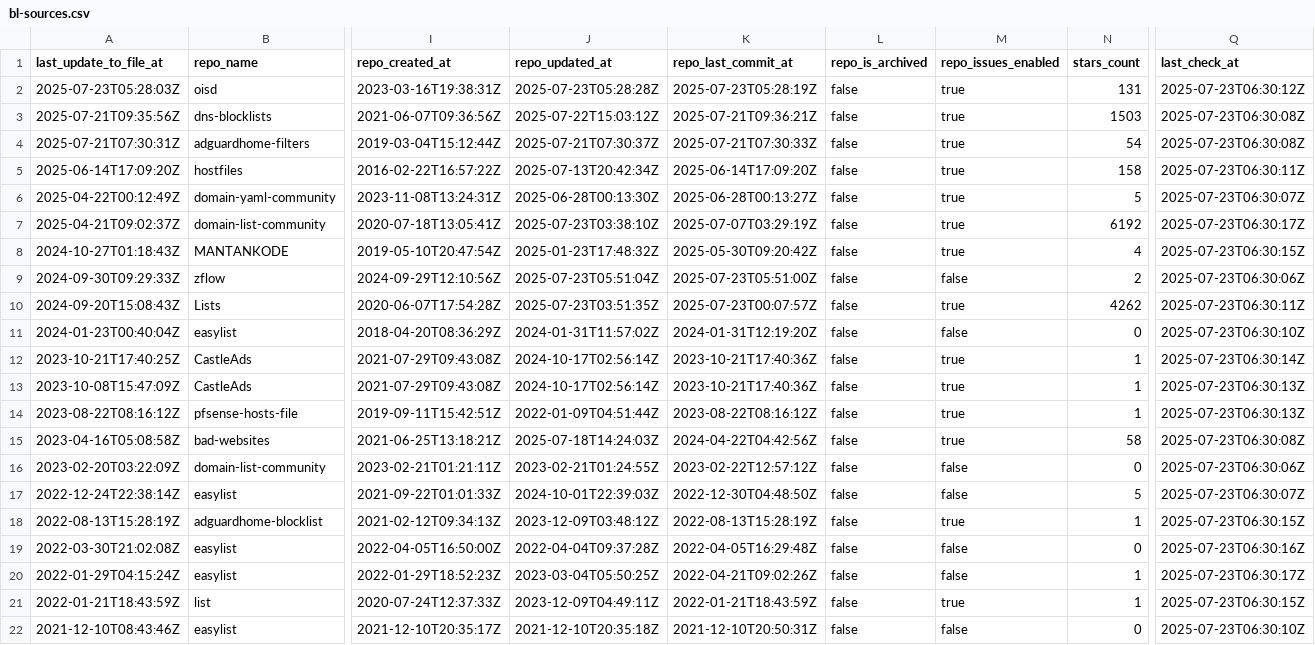
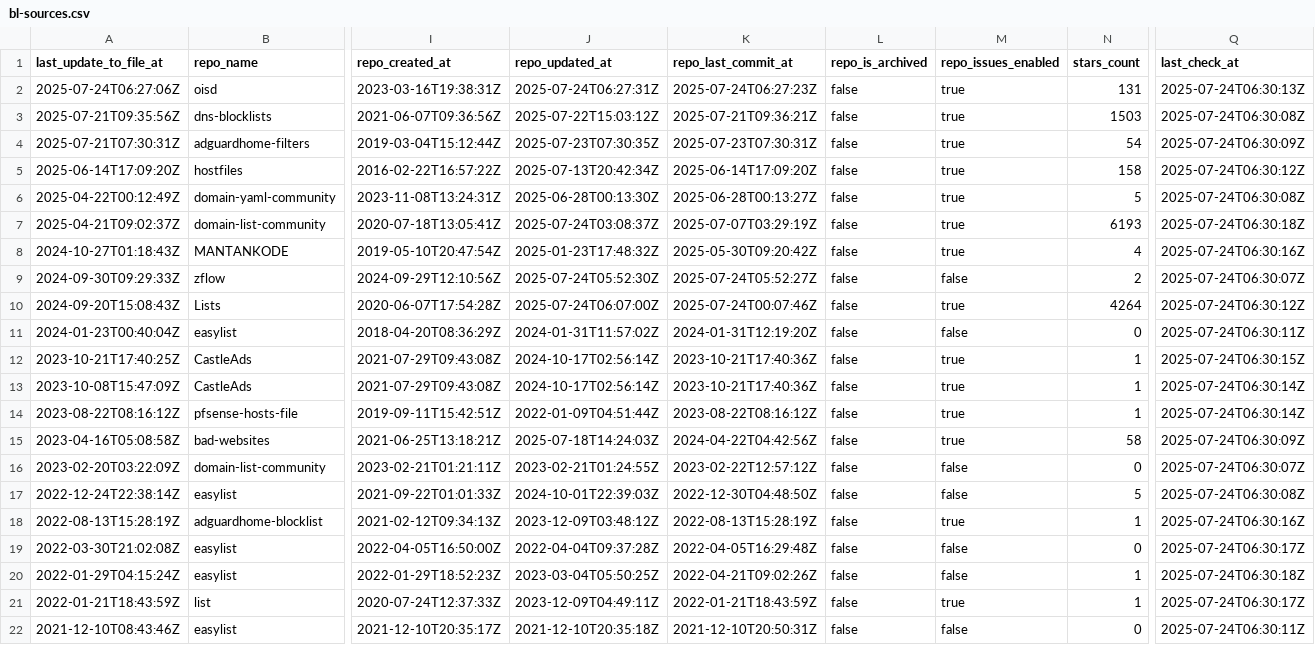
Before and after one commit to alsyundawy/porn-domains, a CSV file: blacklist/bl-sources.csv, drawn as a sheet; only a part is shown, gaps mark what is left out; the diff covers the shown part only; the diff names each change by its address in the sheet, - before the commit and + after, or states it on an @@ line.

Commit message:
[AUTO] Rebuild CSV files for sources
Runtime: 00h:00m:18s

```diff
--- a/blacklist/bl-sources.csv
+++ b/blacklist/bl-sources.csv
-A2 (last_update_to_file_at): 2025-07-23T05:28:03Z
+A2 (last_update_to_file_at): 2025-07-24T06:27:06Z
-J2 (repo_updated_at): 2025-07-23T05:28:28Z
+J2 (repo_updated_at): 2025-07-24T06:27:31Z
-K2 (repo_last_commit_at): 2025-07-23T05:28:19Z
+K2 (repo_last_commit_at): 2025-07-24T06:27:23Z
-Q2 (last_check_at): 2025-07-23T06:30:12Z
+Q2 (last_check_at): 2025-07-24T06:30:13Z
-Q3 (last_check_at): 2025-07-23T06:30:08Z
+Q3 (last_check_at): 2025-07-24T06:30:08Z
-J4 (repo_updated_at): 2025-07-21T07:30:37Z
+J4 (repo_updated_at): 2025-07-23T07:30:35Z
-K4 (repo_last_commit_at): 2025-07-21T07:30:33Z
+K4 (repo_last_commit_at): 2025-07-23T07:30:31Z
-Q4 (last_check_at): 2025-07-23T06:30:08Z
+Q4 (last_check_at): 2025-07-24T06:30:09Z
-Q5 (last_check_at): 2025-07-23T06:30:11Z
+Q5 (last_check_at): 2025-07-24T06:30:12Z
-Q6 (last_check_at): 2025-07-23T06:30:07Z
+Q6 (last_check_at): 2025-07-24T06:30:08Z
-J7 (repo_updated_at): 2025-07-23T03:38:10Z
+J7 (repo_updated_at): 2025-07-24T03:08:37Z
-N7 (stars_count): 6192
+N7 (stars_count): 6193
-Q7 (last_check_at): 2025-07-23T06:30:17Z
+Q7 (last_check_at): 2025-07-24T06:30:18Z
-Q8 (last_check_at): 2025-07-23T06:30:15Z
+Q8 (last_check_at): 2025-07-24T06:30:16Z
-J9 (repo_updated_at): 2025-07-23T05:51:04Z
+J9 (repo_updated_at): 2025-07-24T05:52:30Z
-K9 (repo_last_commit_at): 2025-07-23T05:51:00Z
+K9 (repo_last_commit_at): 2025-07-24T05:52:27Z
-Q9 (last_check_at): 2025-07-23T06:30:06Z
+Q9 (last_check_at): 2025-07-24T06:30:07Z
-J10 (repo_updated_at): 2025-07-23T03:51:35Z
+J10 (repo_updated_at): 2025-07-24T06:07:00Z
-K10 (repo_last_commit_at): 2025-07-23T00:07:57Z
+K10 (repo_last_commit_at): 2025-07-24T00:07:46Z
-N10 (stars_count): 4262
+N10 (stars_count): 4264
-Q10 (last_check_at): 2025-07-23T06:30:11Z
+Q10 (last_check_at): 2025-07-24T06:30:12Z
-Q11 (last_check_at): 2025-07-23T06:30:10Z
+Q11 (last_check_at): 2025-07-24T06:30:11Z
-Q12 (last_check_at): 2025-07-23T06:30:14Z
+Q12 (last_check_at): 2025-07-24T06:30:15Z
-Q13:Q14 (last_check_at): 2025-07-23T06:30:13Z
+Q13:Q14 (last_check_at): 2025-07-24T06:30:14Z
-Q15 (last_check_at): 2025-07-23T06:30:08Z
+Q15 (last_check_at): 2025-07-24T06:30:09Z
-Q16 (last_check_at): 2025-07-23T06:30:06Z
+Q16 (last_check_at): 2025-07-24T06:30:07Z
-Q17 (last_check_at): 2025-07-23T06:30:07Z
+Q17 (last_check_at): 2025-07-24T06:30:08Z
-Q18 (last_check_at): 2025-07-23T06:30:15Z
+Q18 (last_check_at): 2025-07-24T06:30:16Z
-Q19 (last_check_at): 2025-07-23T06:30:16Z
+Q19 (last_check_at): 2025-07-24T06:30:17Z
-Q20 (last_check_at): 2025-07-23T06:30:17Z
+Q20 (last_check_at): 2025-07-24T06:30:18Z
-Q21 (last_check_at): 2025-07-23T06:30:15Z
+Q21 (last_check_at): 2025-07-24T06:30:17Z
-Q22 (last_check_at): 2025-07-23T06:30:10Z
+Q22 (last_check_at): 2025-07-24T06:30:11Z
```
Also changed, not shown: 14 edited cells elsewhere in this file.
